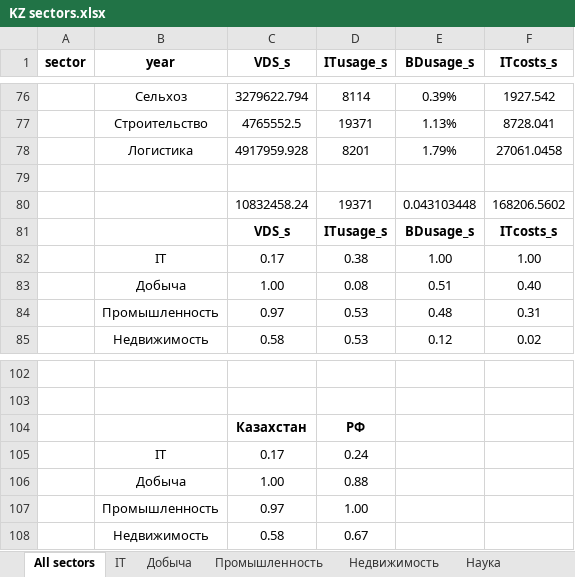
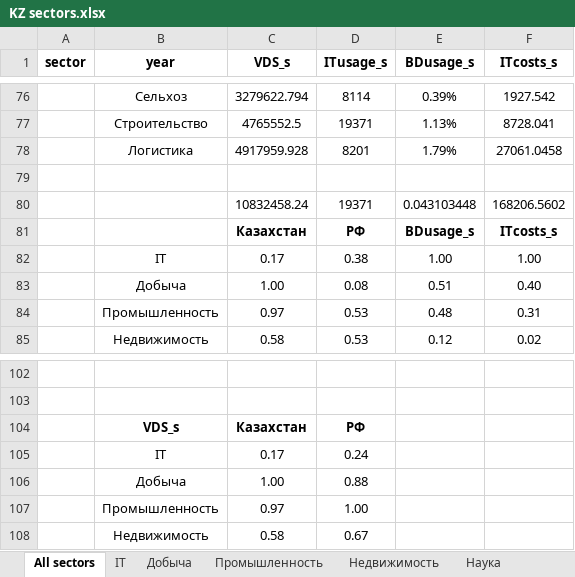
Before and after one commit to aghajanyan/ITMO-3, an Excel workbook: clustering/RU vs KZ/KZ sectors.xlsx, sheet All sectors, drawn as a sheet; only a part is shown, gaps mark what is left out; values as stored, in another font and other column widths than the file's, no borders; charts and pictures and conditional formats not drawn; the diff covers the shown part only; the diff names each change by its address in the sheet, - before the commit and + after, or states it on an @@ line.

Commit message:
Update KZ sectors.xlsx

```diff
--- a/clustering/RU vs KZ/KZ sectors.xlsx (sheet All sectors)
+++ b/clustering/RU vs KZ/KZ sectors.xlsx (sheet All sectors)
-C81 (VDS_s): VDS_s
+C81 (VDS_s): Казахстан
-D81 (ITusage_s): ITusage_s
+D81 (ITusage_s): РФ
-B104 (year): (empty)
+B104 (year): VDS_s
```
Also changed, not shown: 31 added rows elsewhere in this sheet, charts or pictures.
